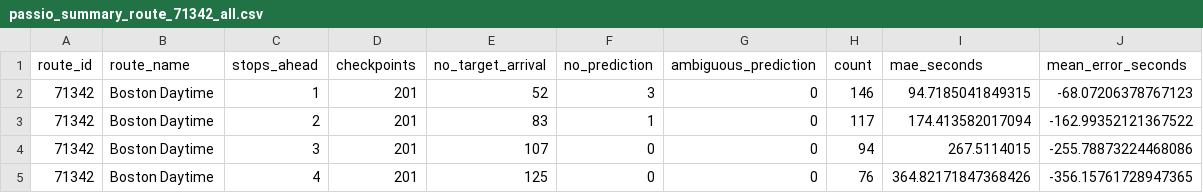
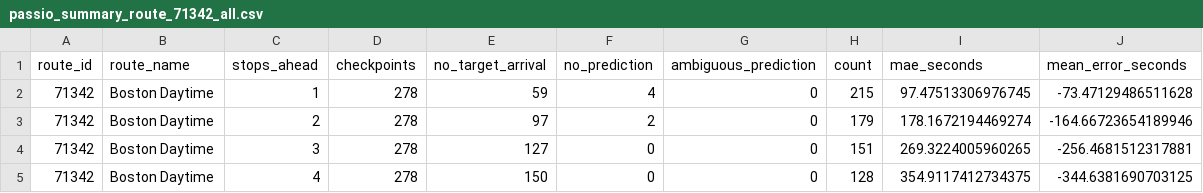
Before and after one commit to mediulus/shuttle-analysis, a CSV file: results/evaluation/passio/summaries/passio_summary_route_71342_all.csv, drawn as a sheet.

```diff
--- a/results/evaluation/passio/summaries/passio_summary_route_71342_all.csv
+++ b/results/evaluation/passio/summaries/passio_summary_route_71342_all.csv
@@ -1,5 +1,5 @@
 route_id,route_name,stops_ahead,checkpoints,no_target_arrival,no_prediction,ambiguous_prediction,count,mae_seconds,mean_error_seconds
-71342,Boston Daytime,1,201,52,3,0,146,94.7185041849315,-68.07206378767123
-71342,Boston Daytime,2,201,83,1,0,117,174.413582017094,-162.99352121367522
-71342,Boston Daytime,3,201,107,0,0,94,267.5114015,-255.78873224468086
-71342,Boston Daytime,4,201,125,0,0,76,364.82171847368426,-356.15761728947365
+71342,Boston Daytime,1,278,59,4,0,215,97.47513306976745,-73.47129486511628
+71342,Boston Daytime,2,278,97,2,0,179,178.1672194469274,-164.66723654189946
+71342,Boston Daytime,3,278,127,0,0,151,269.3224005960265,-256.4681512317881
+71342,Boston Daytime,4,278,150,0,0,128,354.9117412734375,-344.6381690703125
```
Also changed, not shown: results/evaluation/passio/summaries/passio_summary_all.csv, results/evaluation/passio/summaries/passio_summary_by_route_all.csv, 24 other files.
